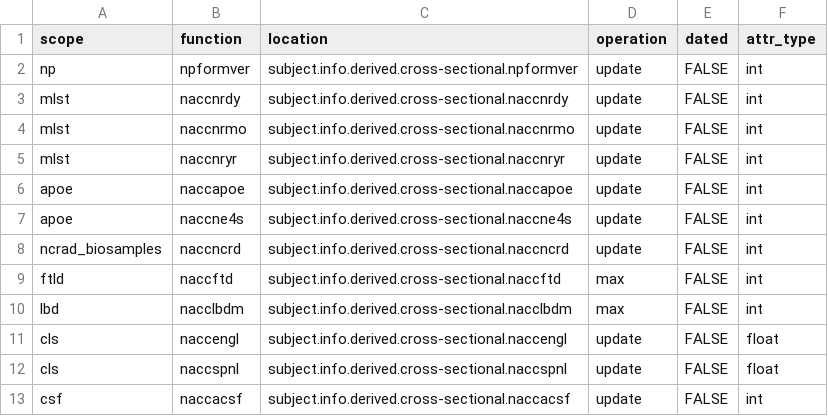
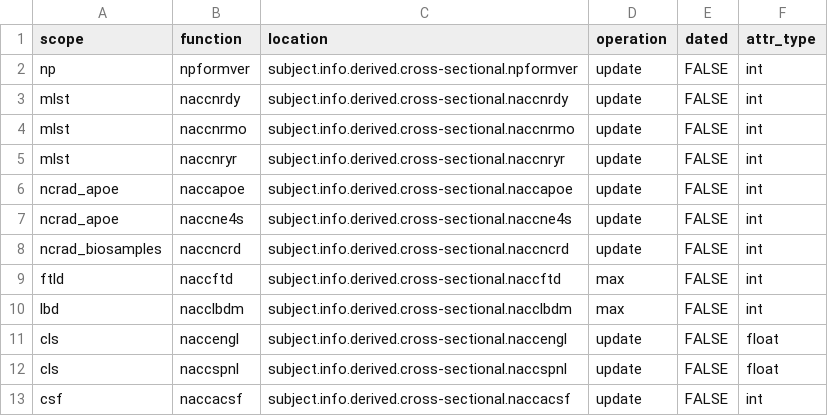
Before and after one commit to naccdata/nacc-attribute-deriver, a CSV file: nacc_attribute_deriver/config/subject_missingness.csv, drawn as a sheet; only a part is shown.

```diff
--- a/nacc_attribute_deriver/config/subject_missingness.csv
+++ b/nacc_attribute_deriver/config/subject_missingness.csv
@@ -5,4 +5,4 @@ mlst,naccnrmo,subject.info.derived.cross-sectional.naccnrmo,update,FALSE,int
 mlst,naccnryr,subject.info.derived.cross-sectional.naccnryr,update,FALSE,int
-apoe,naccapoe,subject.info.derived.cross-sectional.naccapoe,update,FALSE,int
-apoe,naccne4s,subject.info.derived.cross-sectional.naccne4s,update,FALSE,int
+ncrad_apoe,naccapoe,subject.info.derived.cross-sectional.naccapoe,update,FALSE,int
+ncrad_apoe,naccne4s,subject.info.derived.cross-sectional.naccne4s,update,FALSE,int
 ncrad_biosamples,naccncrd,subject.info.derived.cross-sectional.naccncrd,update,FALSE,int
```
Also changed, not shown: nacc_attribute_deriver/config/curation_rules.csv, 15 other files.
